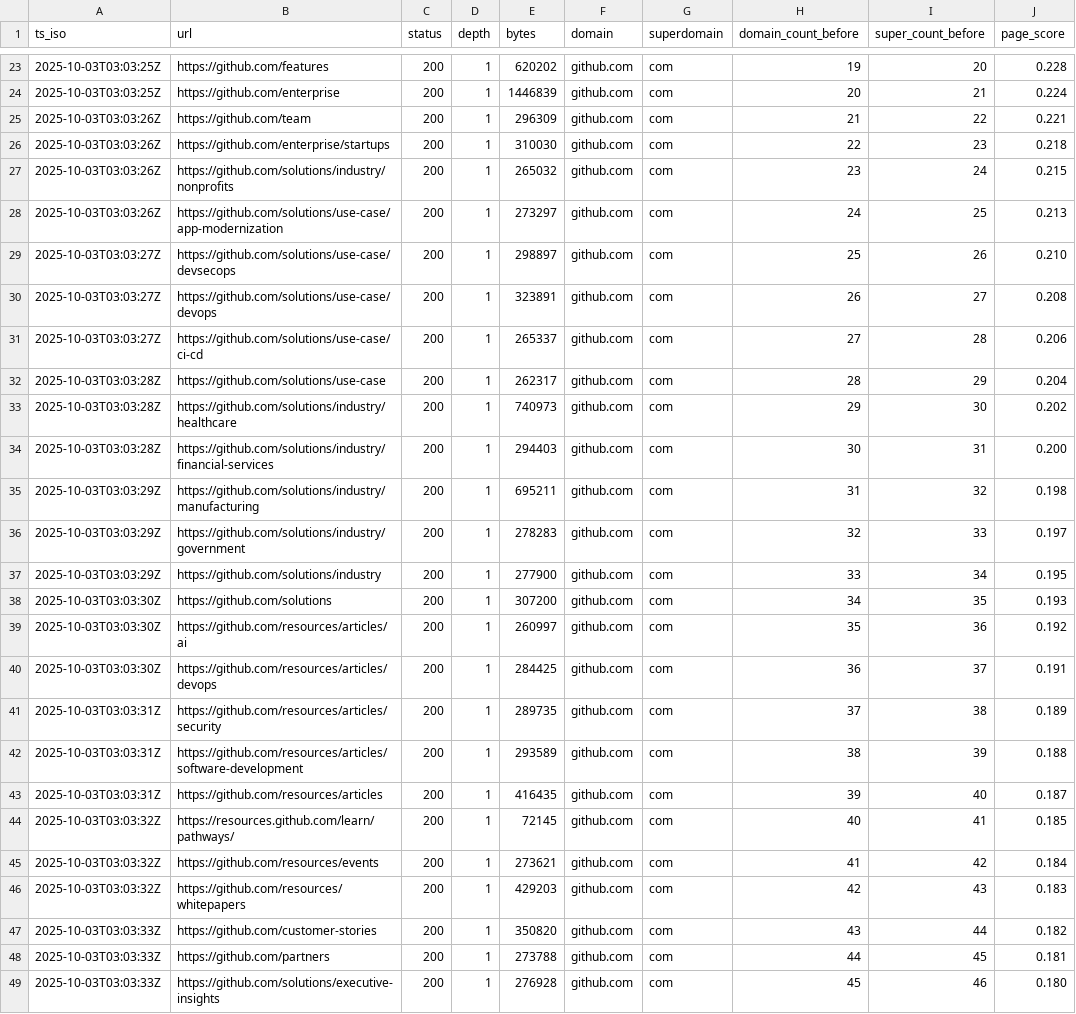
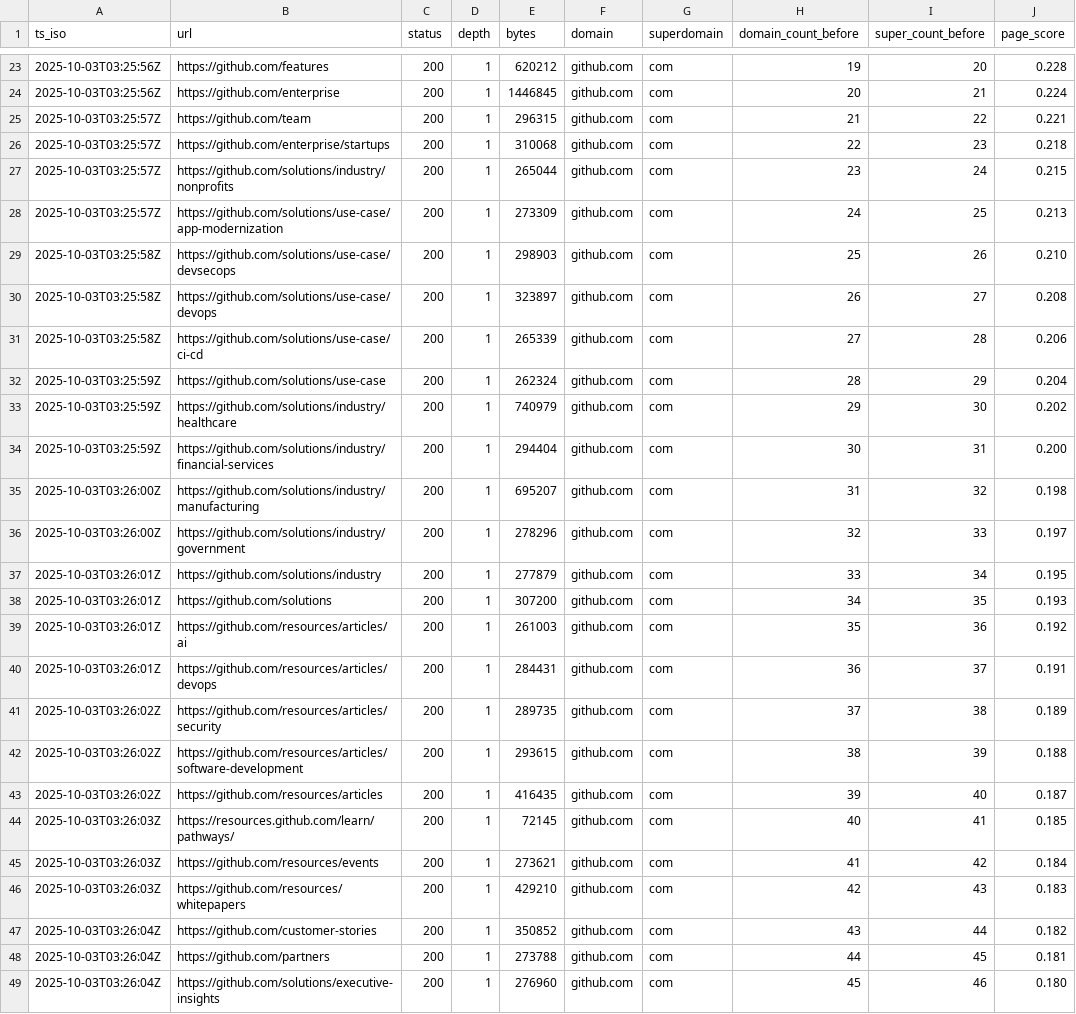
Before and after one commit to siyanlau/Web-Search-Engine, a CSV file: crawl.csv, drawn as a sheet; only a part is shown, gaps mark what is left out; the diff covers the shown part only; the diff names each change by its address in the sheet, - before the commit and + after, or states it on an @@ line.

```diff
--- a/crawl.csv
+++ b/crawl.csv
-A23:A24 (ts_iso): 2025-10-03T03:03:25Z
+A23:A24 (ts_iso): 2025-10-03T03:25:56Z
-E23 (bytes): 620202
+E23 (bytes): 620212
-E24 (bytes): 1446839
+E24 (bytes): 1446845
-A25:A28 (ts_iso): 2025-10-03T03:03:26Z
+A25:A28 (ts_iso): 2025-10-03T03:25:57Z
-E25 (bytes): 296309
+E25 (bytes): 296315
-E26 (bytes): 310030
+E26 (bytes): 310068
-E27 (bytes): 265032
+E27 (bytes): 265044
-E28 (bytes): 273297
+E28 (bytes): 273309
-A29:A31 (ts_iso): 2025-10-03T03:03:27Z
+A29:A31 (ts_iso): 2025-10-03T03:25:58Z
-E29 (bytes): 298897
+E29 (bytes): 298903
-E30 (bytes): 323891
+E30 (bytes): 323897
-E31 (bytes): 265337
+E31 (bytes): 265339
-A32:A34 (ts_iso): 2025-10-03T03:03:28Z
+A32:A34 (ts_iso): 2025-10-03T03:25:59Z
-E32 (bytes): 262317
+E32 (bytes): 262324
-E33 (bytes): 740973
+E33 (bytes): 740979
-E34 (bytes): 294403
+E34 (bytes): 294404
-A35:A36 (ts_iso): 2025-10-03T03:03:29Z
+A35:A36 (ts_iso): 2025-10-03T03:26:00Z
-E35 (bytes): 695211
+E35 (bytes): 695207
-E36 (bytes): 278283
+E36 (bytes): 278296
-A37 (ts_iso): 2025-10-03T03:03:29Z
+A37 (ts_iso): 2025-10-03T03:26:01Z
-E37 (bytes): 277900
+E37 (bytes): 277879
-A38:A40 (ts_iso): 2025-10-03T03:03:30Z
+A38:A40 (ts_iso): 2025-10-03T03:26:01Z
-E39 (bytes): 260997
+E39 (bytes): 261003
-E40 (bytes): 284425
+E40 (bytes): 284431
-A41:A43 (ts_iso): 2025-10-03T03:03:31Z
+A41:A43 (ts_iso): 2025-10-03T03:26:02Z
-E42 (bytes): 293589
+E42 (bytes): 293615
-A44:A46 (ts_iso): 2025-10-03T03:03:32Z
+A44:A46 (ts_iso): 2025-10-03T03:26:03Z
-E46 (bytes): 429203
+E46 (bytes): 429210
-A47:A49 (ts_iso): 2025-10-03T03:03:33Z
+A47:A49 (ts_iso): 2025-10-03T03:26:04Z
-E47 (bytes): 350820
+E47 (bytes): 350852
-E49 (bytes): 276928
+E49 (bytes): 276960
```
Also changed, not shown: 45 edited cells elsewhere in this file, 2 other files.
